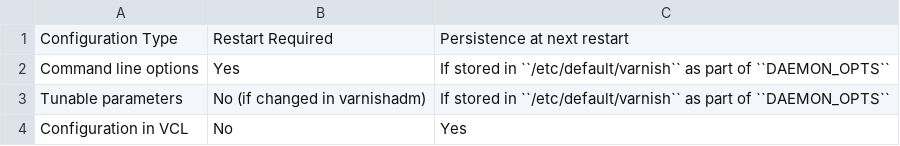
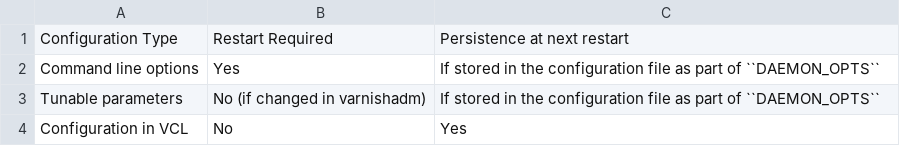
Before and after one commit to varnish/Varnish-Book, a CSV file: tables/configuration_type.csv, drawn as a sheet.

Commit message:
Adding locations of configuration files for sysv and systemd systems

```diff
--- a/tables/configuration_type.csv
+++ b/tables/configuration_type.csv
@@ -1,4 +1,4 @@
 Configuration Type ;Restart Required ;Persistence at next restart
-Command line options ;Yes ;If stored in ``/etc/default/varnish`` as part of ``DAEMON_OPTS``
-Tunable parameters ;No (if changed in varnishadm) ;If stored in ``/etc/default/varnish`` as part of ``DAEMON_OPTS``
+Command line options ;Yes ;If stored in the configuration file as part of ``DAEMON_OPTS``
+Tunable parameters ;No (if changed in varnishadm) ;If stored in the configuration file as part of ``DAEMON_OPTS``
 Configuration in VCL ;No ;Yes
```
Also changed, not shown: 3 other files.
